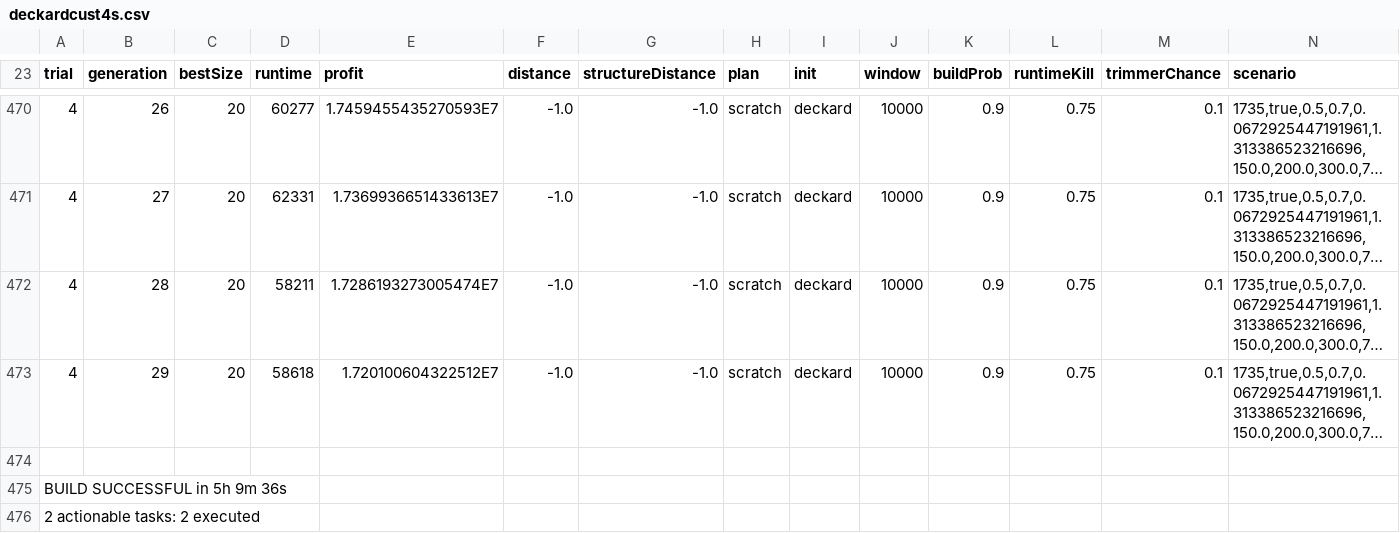
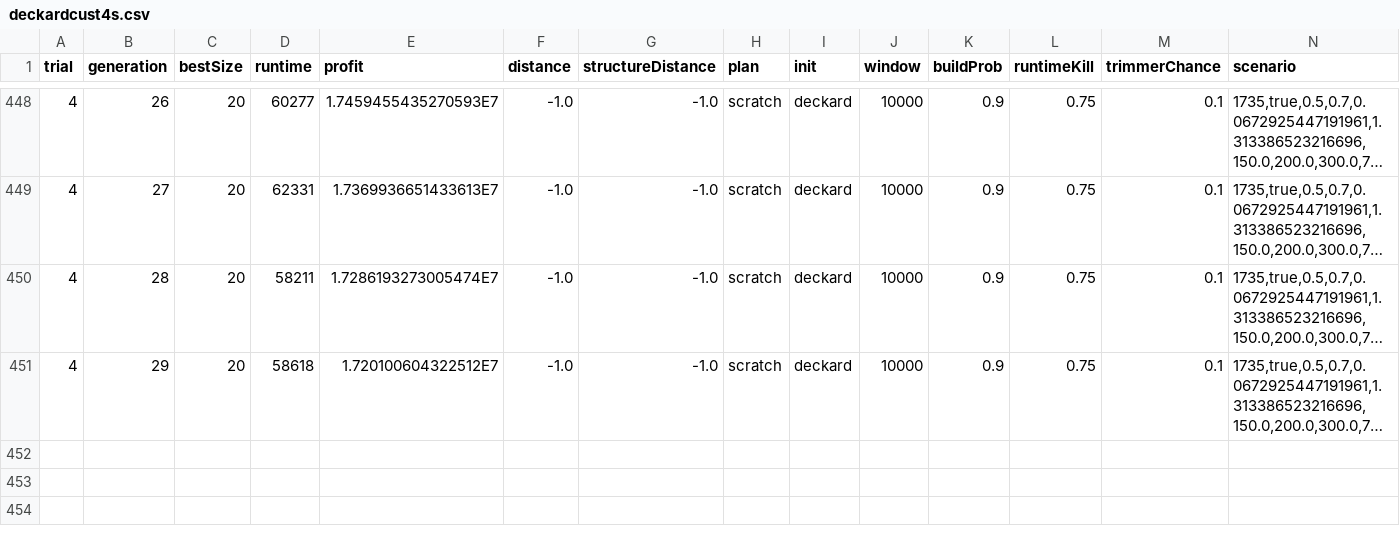
Before and after one commit to squaresLab/acsos2020-data, a CSV file: deckardcust4s.csv, drawn as a sheet; only a part is shown, gaps mark what is left out; long unchanged cells end in …; rows hold the shown columns only; the diff covers the shown part only; the diff names each change by its address in the sheet, - before the commit and + after, or states it on an @@ line.

```diff
--- a/deckardcust4s.csv
+++ b/deckardcust4s.csv
-row 474: (empty)
-row 475: BUILD SUCCESSFUL in 5h 9m 36s
-row 476: 2 actionable tasks: 2 executed
```
Also changed, not shown: 22 removed rows elsewhere in this file, baseline30gen0.5build.csv, deckard4s.csv, 4 other files.
